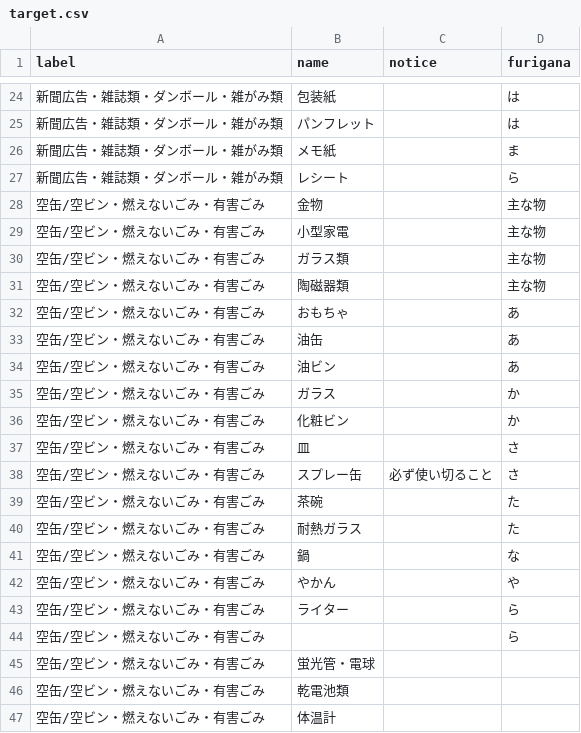
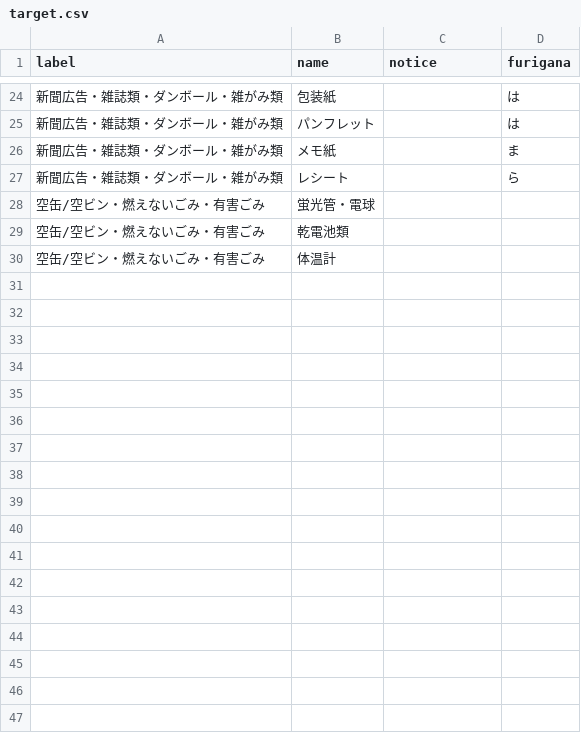
Before and after one commit to codeforsaga/5374_2, a CSV file: data/target.csv, drawn as a sheet; only a part is shown, gaps mark what is left out; the diff names each change by its address in the sheet, - before the commit and + after, or states it on an @@ line.

Commit message:
Update target.csv

```diff
--- a/data/target.csv
+++ b/data/target.csv
-row 28: 空缶/空ビン・燃えないごみ・有害ごみ | 金物 |  | 主な物
-row 29: 空缶/空ビン・燃えないごみ・有害ごみ | 小型家電 |  | 主な物
-row 30: 空缶/空ビン・燃えないごみ・有害ごみ | ガラス類 |  | 主な物
-row 31: 空缶/空ビン・燃えないごみ・有害ごみ | 陶磁器類 |  | 主な物
-row 32: 空缶/空ビン・燃えないごみ・有害ごみ | おもちゃ |  | あ
-row 33: 空缶/空ビン・燃えないごみ・有害ごみ | 油缶 |  | あ
-row 34: 空缶/空ビン・燃えないごみ・有害ごみ | 油ビン |  | あ
-row 35: 空缶/空ビン・燃えないごみ・有害ごみ | ガラス |  | か
-row 36: 空缶/空ビン・燃えないごみ・有害ごみ | 化粧ビン |  | か
-row 37: 空缶/空ビン・燃えないごみ・有害ごみ | 皿 |  | さ
-row 38: 空缶/空ビン・燃えないごみ・有害ごみ | スプレー缶 | 必ず使い切ること | さ
-row 39: 空缶/空ビン・燃えないごみ・有害ごみ | 茶碗 |  | た
-row 40: 空缶/空ビン・燃えないごみ・有害ごみ | 耐熱ガラス |  | た
-row 41: 空缶/空ビン・燃えないごみ・有害ごみ | 鍋 |  | な
-row 42: 空缶/空ビン・燃えないごみ・有害ごみ | やかん |  | や
-row 43: 空缶/空ビン・燃えないごみ・有害ごみ | ライター |  | ら
-row 44: 空缶/空ビン・燃えないごみ・有害ごみ |  |  | ら
```
